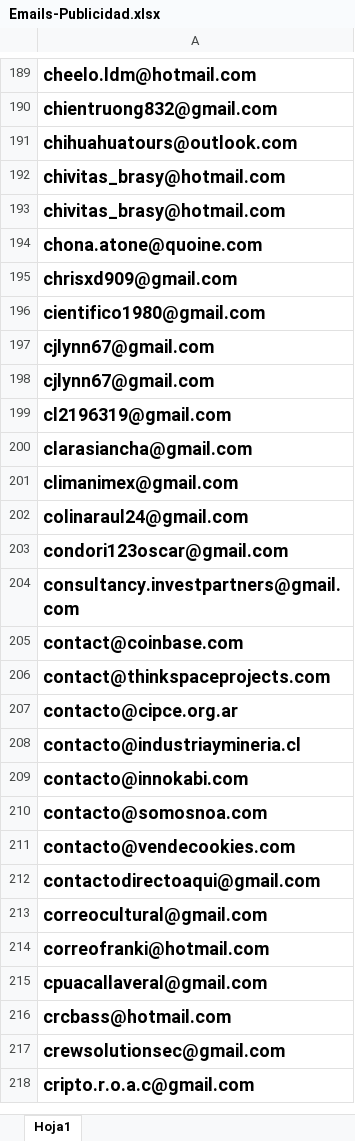
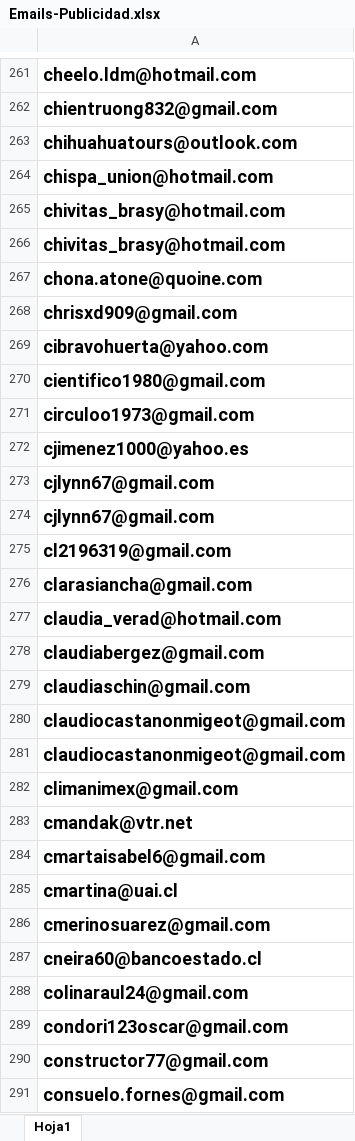
Before and after one commit to kbiters/infram, an Excel workbook: Emails-Publicidad.xlsx, sheet Hoja1, drawn as a sheet; only a part is shown, gaps mark what is left out; the shorter side is filled out with more unchanged rows; values as stored, in another font and other column widths than the file's, no borders; the diff covers the shown part only; the diff names each change by its address in the sheet, - before the commit and + after, or states it on an @@ line.

```diff
--- a/Emails-Publicidad.xlsx (sheet Hoja1)
+++ b/Emails-Publicidad.xlsx (sheet Hoja1)
+row 264: chispa_union@hotmail.com
+row 269: cibravohuerta@yahoo.com
+row 271: circuloo1973@gmail.com
+row 272: cjimenez1000@yahoo.es
+row 277: claudia_verad@hotmail.com
+row 278: claudiabergez@gmail.com
+row 279: claudiaschin@gmail.com
+row 280: claudiocastanonmigeot@gmail.com
+row 281: claudiocastanonmigeot@gmail.com
+row 283: cmandak@vtr.net
+row 284: cmartaisabel6@gmail.com
+row 285: cmartina@uai.cl
+row 286: cmerinosuarez@gmail.com
+row 287: cneira60@bancoestado.cl
+row 290: constructor77@gmail.com
+row 291: consuelo.fornes@gmail.com
```
Also changed, not shown: 396 added rows and 1 removed row elsewhere in this sheet, 10 other files.
